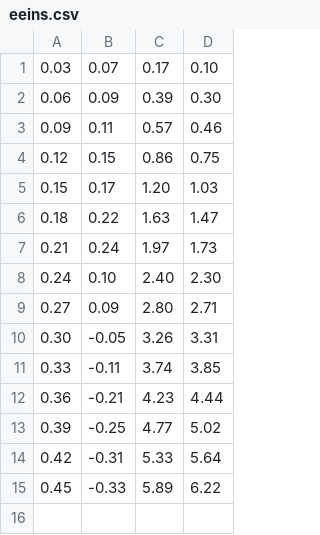
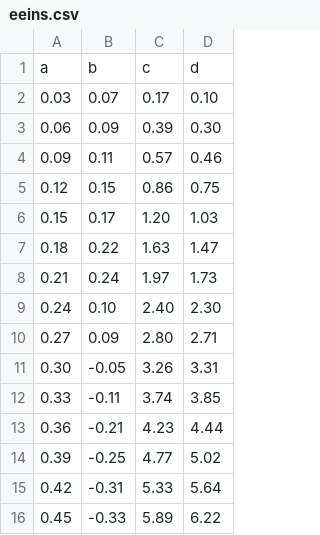
Before and after one commit to lassestern/praktikum-david-lasse, a CSV file: Stäbe/eeins.csv, drawn as a sheet; the diff names each change by its address in the sheet, - before the commit and + after, or states it on an @@ line.

```diff
--- a/Stäbe/eeins.csv
+++ b/Stäbe/eeins.csv
+row 1: a | b | c | d
```
Also changed, not shown: Stäbe/ezwei.csv, 3 other files.
